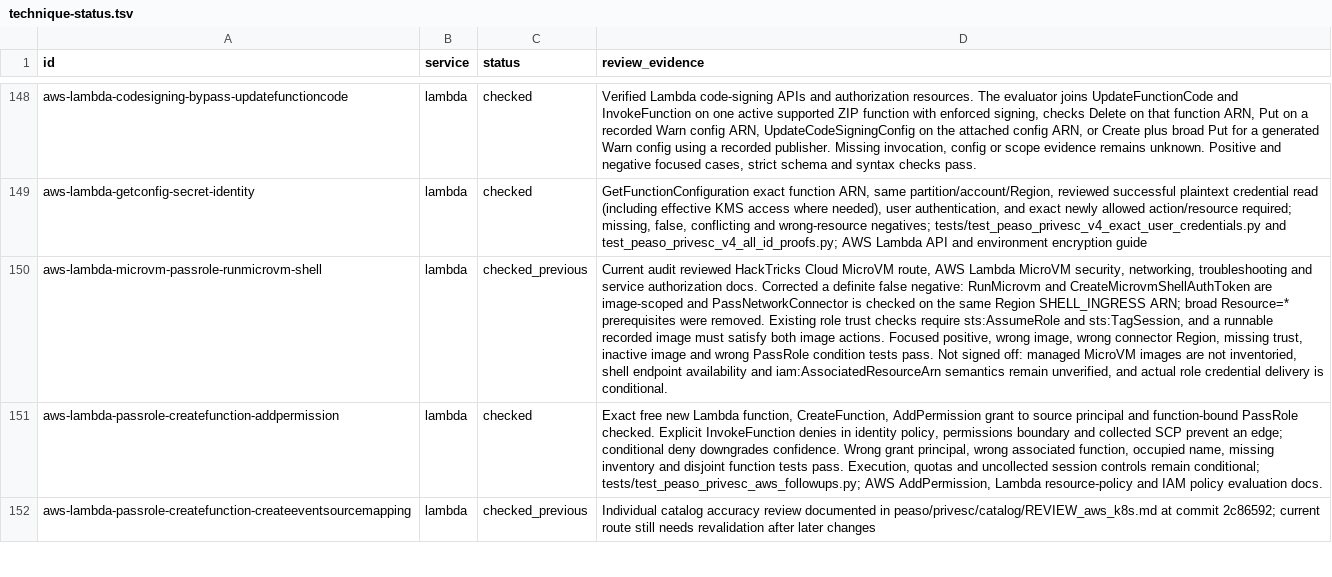
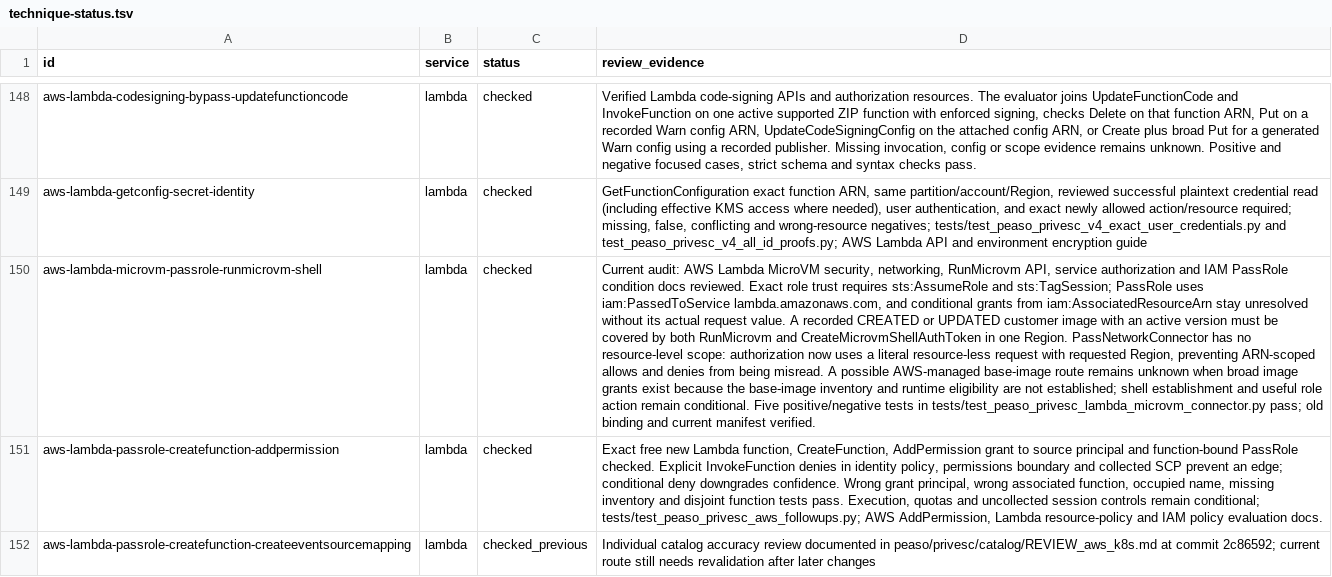
Before and after one commit to peass-ng/Blue-CloudPEASS, a TSV file: work_aws_privesc_review/technique-status.tsv, drawn as a sheet; only a part is shown, gaps mark what is left out; the diff names each change by its address in the sheet, - before the commit and + after, or states it on an @@ line.

Commit message:
Correct Lambda MicroVM connector authorization and preserve managed-image uncertainty

```diff
--- a/work_aws_privesc_review/technique-status.tsv
+++ b/work_aws_privesc_review/technique-status.tsv
-C150 (status): checked_previous
+C150 (status): checked
-D150 (review_evidence): Current audit reviewed HackTricks Cloud MicroVM route, AWS Lambda MicroVM security, networking, troubleshooting and service authorization docs. Corrected a definite false negative: RunMicrovm and CreateMicrovmShellAuthToken are image-scoped and PassNetworkConnector is checked on the same Region SHELL_INGRESS ARN; broad Resource=* prerequisites were removed. Existing role trust checks require sts:AssumeRole and sts:TagSession, and a runnable recorded image must satisfy both image actions. Focused positive, wrong image, wrong connector Region, missing trust, inactive image and wrong PassRole condition tests pass. Not signed off: managed MicroVM images are not inventoried, shell endpoint availability and iam:AssociatedResourceArn semantics remain unverified, and actual role credential delivery is conditional.
+D150 (review_evidence): Current audit: AWS Lambda MicroVM security, networking, RunMicrovm API, service authorization and IAM PassRole condition docs reviewed. Exact role trust requires sts:AssumeRole and sts:TagSession; PassRole uses iam:PassedToService lambda.amazonaws.com, and conditional grants from iam:AssociatedResourceArn stay unresolved without its actual request value. A recorded CREATED or UPDATED customer image with an active version must be covered by both RunMicrovm and CreateMicrovmShellAuthToken in one Region. PassNetworkConnector has no resource-level scope: authorization now uses a literal resource-less request with requested Region, preventing ARN-scoped allows and denies from being misread. A possible AWS-managed base-image route remains unknown when broad image grants exist because the base-image inventory and runtime eligibility are not established; shell establishment and useful role action remain conditional. Five positive/negative tests in tests/test_peaso_privesc_lambda_microvm_connector.py pass; old binding and current manifest verified.
```
Also changed, not shown: 7 other files.
